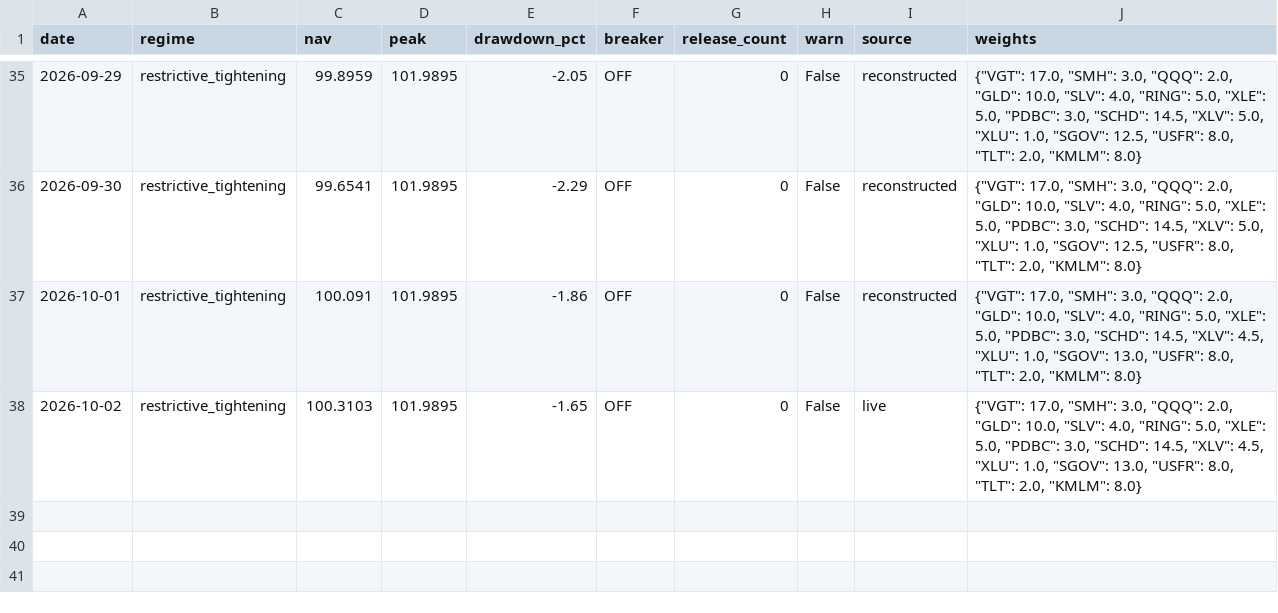
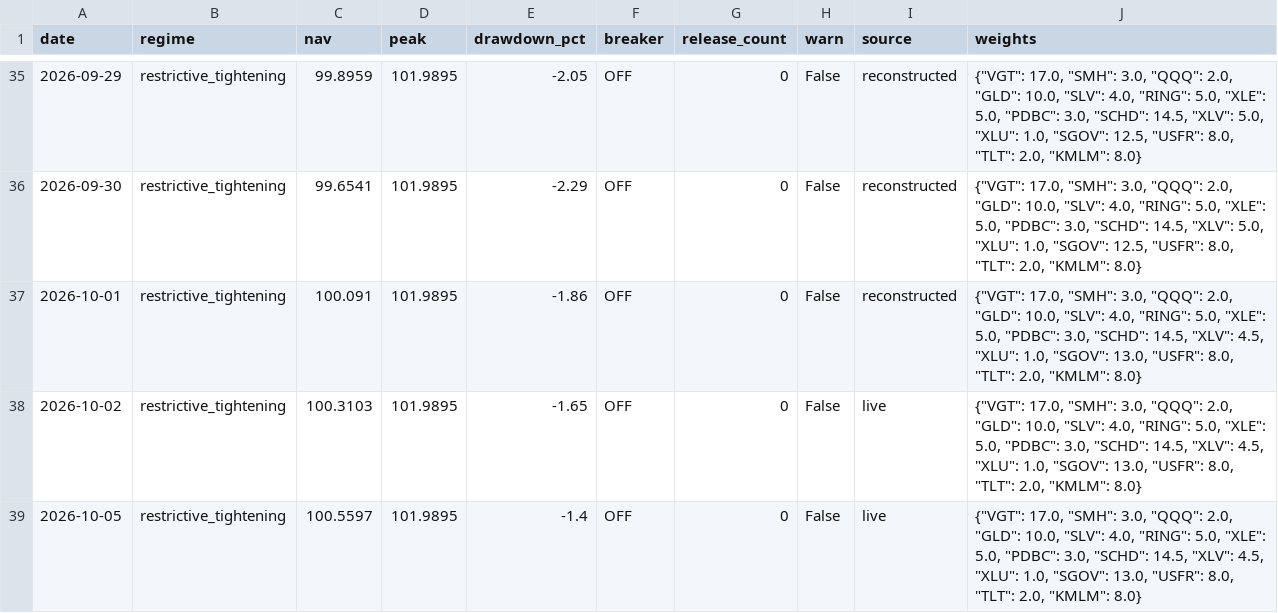
Before and after one commit to timothylundeen2008-web/Portfolio-Tracker, a CSV file: data/model_book.csv, drawn as a sheet; only a part is shown, gaps mark what is left out; the diff names each change by its address in the sheet, - before the commit and + after, or states it on an @@ line.

```diff
--- a/data/model_book.csv
+++ b/data/model_book.csv
+row 39: 2026-10-05 | restrictive_tightening | 100.5597 | 101.9895 | -1.4 | OFF | 0 | False | live | {"VGT": 17.0, "SMH": 3.0, "QQQ": 2.0, "GLD": 10.0, "SLV": 4.0, "RING": 5.0, "XLE": 5.0, "PDBC": 3.0, "SCHD": 14.5, "XLV": 4.5, "XLU": 1.0, "SGOV": 13.0, "USFR": 8.0, "TLT": 2.0, "KMLM": 8.0}
```
Also changed, not shown: 2 other files.
